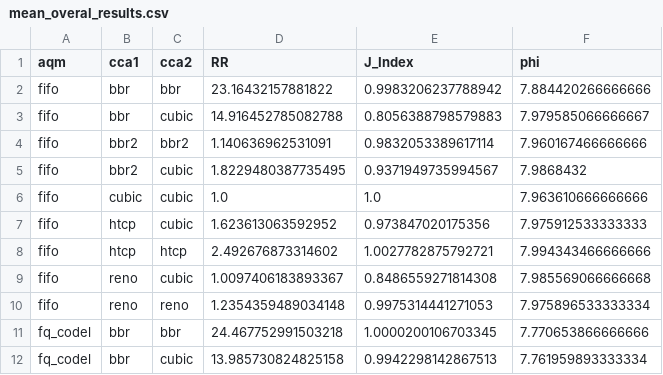
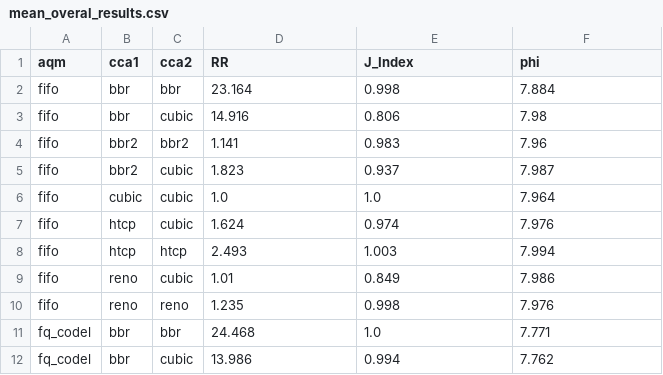
Before and after one commit to PoSeiDon-Workflows/tcp-conflict-study, a CSV file: mean_overal_results.csv, drawn as a sheet; only a part is shown; the diff covers the shown part only.

Commit message:
caclulate mean overall results

```diff
--- a/mean_overal_results.csv
+++ b/mean_overal_results.csv
@@ -1,12 +1,12 @@
 aqm,cca1,cca2,RR,J_Index,phi
-fifo,bbr,bbr,23.16432157881822,0.9983206237788942,7.884420266666666
-fifo,bbr,cubic,14.916452785082788,0.8056388798579883,7.979585066666667
-fifo,bbr2,bbr2,1.140636962531091,0.9832053389617114,7.960167466666666
-fifo,bbr2,cubic,1.8229480387735495,0.9371949735994567,7.9868432
-fifo,cubic,cubic,1.0,1.0,7.963610666666666
-fifo,htcp,cubic,1.623613063592952,0.973847020175356,7.975912533333333
-fifo,htcp,htcp,2.492676873314602,1.0027782875792721,7.994343466666666
-fifo,reno,cubic,1.0097406183893367,0.8486559271814308,7.985569066666668
-fifo,reno,reno,1.2354359489034148,0.9975314441271053,7.975896533333334
-fq_codel,bbr,bbr,24.467752991503218,1.0000200106703345,7.770653866666666
-fq_codel,bbr,cubic,13.985730824825158,0.9942298142867513,7.761959893333334
+fifo,bbr,bbr,23.164,0.998,7.884
+fifo,bbr,cubic,14.916,0.806,7.98
+fifo,bbr2,bbr2,1.141,0.983,7.96
+fifo,bbr2,cubic,1.823,0.937,7.987
+fifo,cubic,cubic,1.0,1.0,7.964
+fifo,htcp,cubic,1.624,0.974,7.976
+fifo,htcp,htcp,2.493,1.003,7.994
+fifo,reno,cubic,1.01,0.849,7.986
+fifo,reno,reno,1.235,0.998,7.976
+fq_codel,bbr,bbr,24.468,1.0,7.771
+fq_codel,bbr,cubic,13.986,0.994,7.762
```
Also changed, not shown: 69 edited cells elsewhere in this file, 1 other file.
